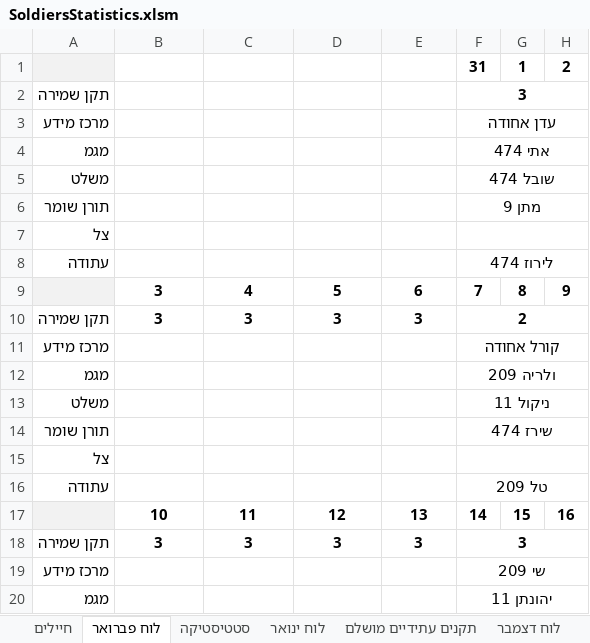
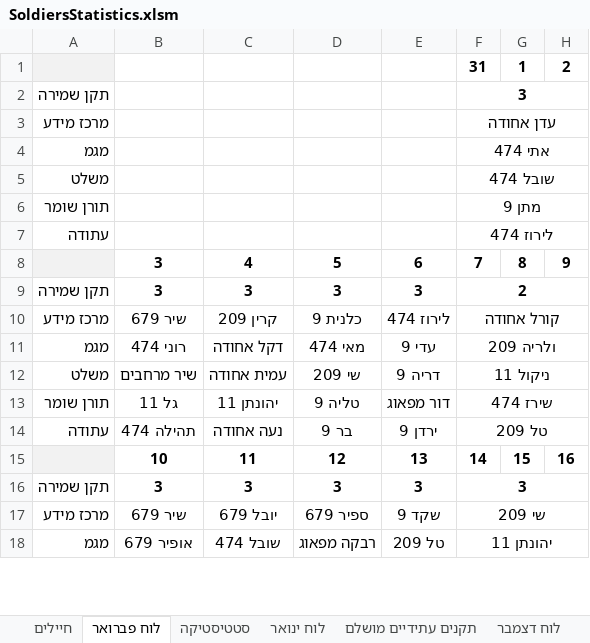
Before and after one commit to YuvalAlf/Duty-Table, an Excel workbook: SoldiersStatistics.xlsm, sheet לוח פברואר, drawn as a sheet; only a part is shown; values as stored, in another font and other column widths than the file's, no borders; removed rows and columns are numbered as before the commit, all else as after; the diff covers the shown part only; the diff names each change by its address in the sheet, - before the commit and + after, or states it on an @@ line.

```diff
--- a/SoldiersStatistics.xlsm (sheet לוח פברואר)
+++ b/SoldiersStatistics.xlsm (sheet לוח פברואר)
-row 7: צל
-B10: (empty)
+B10: שיר 679
-C10: (empty)
+C10: קרין 209
-D10: (empty)
+D10: כלנית 9
-E10: (empty)
+E10: לירוז 474
-B11: (empty)
+B11: רוני 474
-C11: (empty)
+C11: דקל אחודה
-D11: (empty)
+D11: מאי 474
-E11: (empty)
+E11: עדי 9
-B12: (empty)
+B12: שיר מרחבים
-C12: (empty)
+C12: עמית אחודה
-D12: (empty)
+D12: שי 209
-E12: (empty)
+E12: דריה 9
-B13: (empty)
+B13: גל 11
-C13: (empty)
+C13: יהונתן 11
-D13: (empty)
+D13: טליה 9
-E13: (empty)
+E13: דור מפאוג
-row 15: צל
-B14: (empty)
+B14: תהילה 474
-C14: (empty)
+C14: נעה אחודה
-D14: (empty)
+D14: בר 9
-E14: (empty)
+E14: ירדן 9
-B17: (empty)
+B17: שיר 679
-C17: (empty)
+C17: יובל 679
-D17: (empty)
+D17: ספיר 679
-E17: (empty)
+E17: שקד 9
-B18: (empty)
+B18: אופיר 679
-C18: (empty)
+C18: שובל 474
-D18: (empty)
+D18: רבקה מפאוג
-E18: (empty)
+E18: טל 209
```
Also changed, not shown: 2 added rows, 5 removed rows and 44 edited cells elsewhere in this sheet, sheet חיילים, formulas that keep their value.
